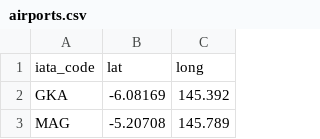
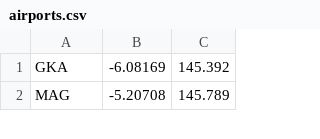
Before and after one commit to jmeydam/alternative-destinations, a CSV file: data/airports.csv, drawn as a sheet; only a part is shown.

```diff
--- a/data/airports.csv
+++ b/data/airports.csv
@@ -1,2 +1 @@
-"iata_code","lat","long"
 "GKA",-6.08169,145.392
```
Also changed, not shown: data/destinations.csv, 5 other files.
